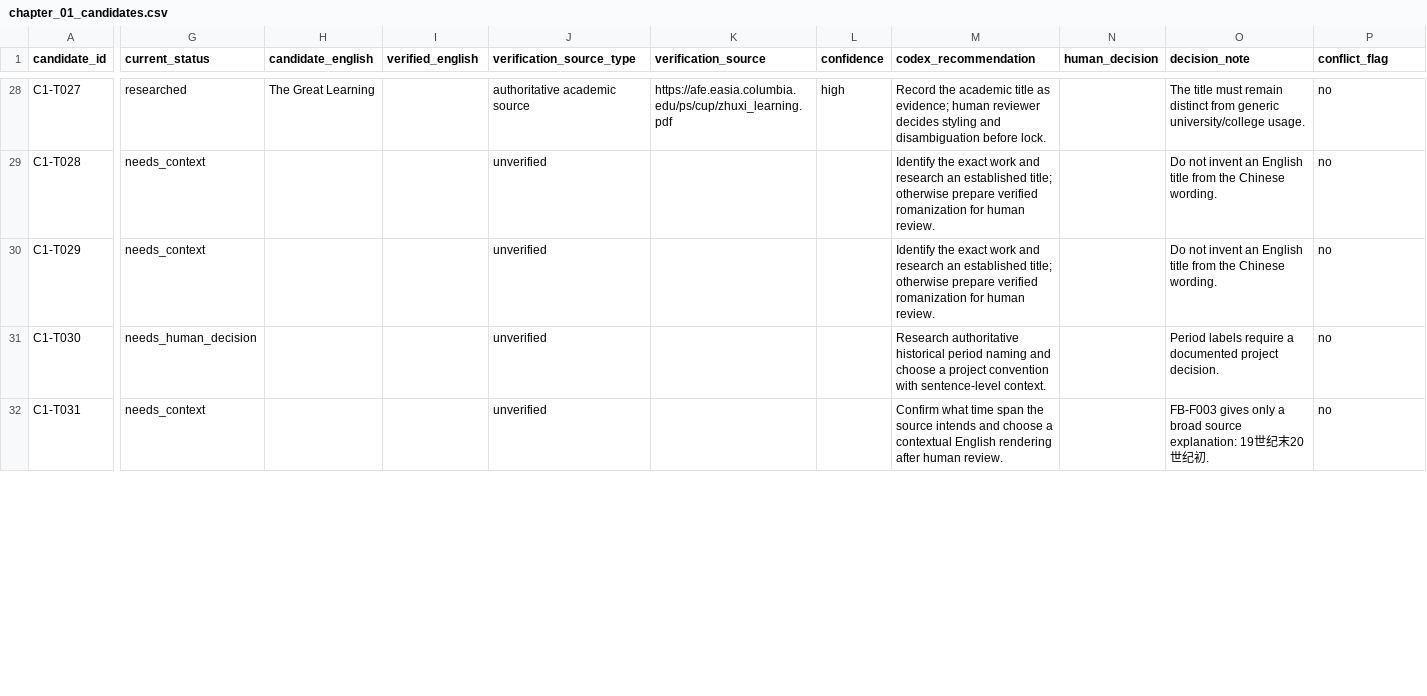
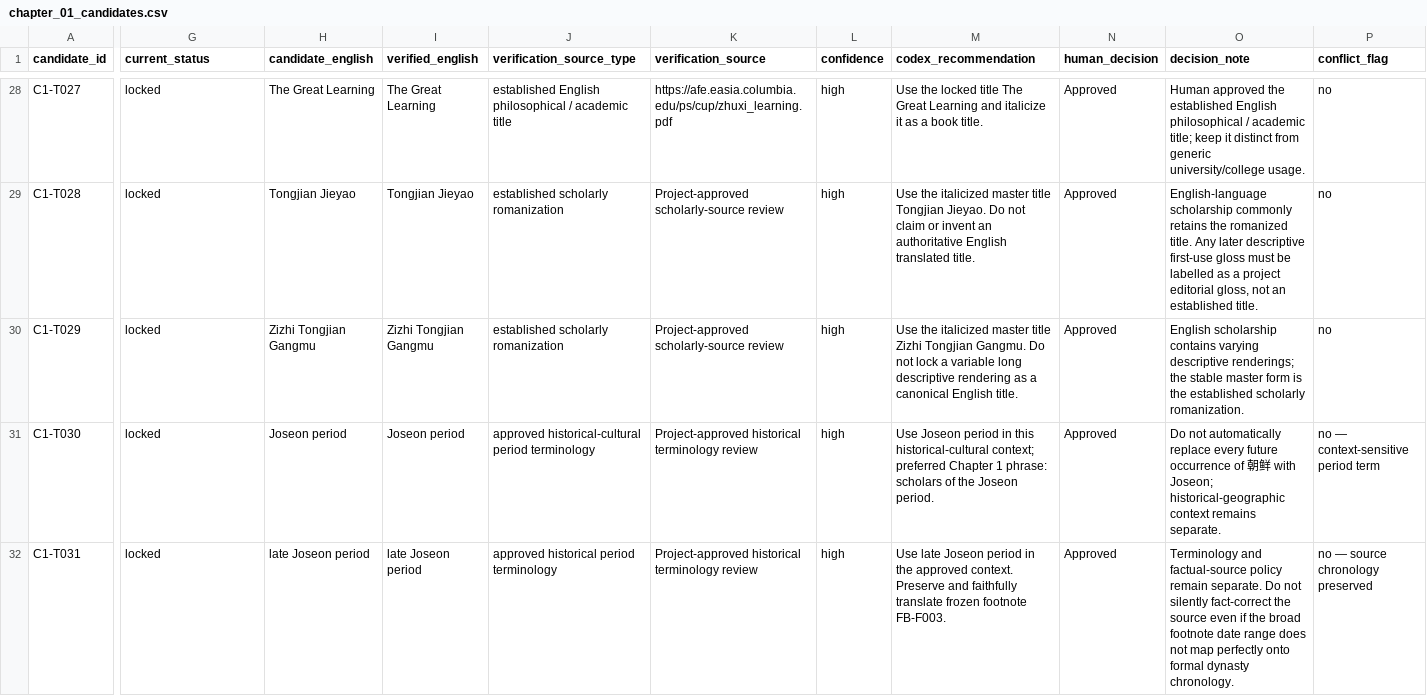
Before and after one commit to Laurenhuan/ordinary-to-brilliant-translation, a CSV file: glossary/chapter_01_candidates.csv, drawn as a sheet; only a part is shown, gaps mark what is left out; the diff covers the shown part only; the diff names each change by its address in the sheet, - before the commit and + after, or states it on an @@ line.

```diff
--- a/glossary/chapter_01_candidates.csv
+++ b/glossary/chapter_01_candidates.csv
-G28 (current_status): researched
+G28 (current_status): locked
-I28 (verified_english): (empty)
+I28 (verified_english): The Great Learning
-J28 (verification_source_type): authoritative academic source
+J28 (verification_source_type): established English philosophical / academic title
-M28 (codex_recommendation): Record the academic title as evidence; human reviewer decides styling and disambiguation before lock.
+M28 (codex_recommendation): Use the locked title The Great Learning and italicize it as a book title.
-N28:N32 (human_decision): (empty)
+N28:N32 (human_decision): Approved
-O28 (decision_note): The title must remain distinct from…
+O28 (decision_note): Human approved the established English philosophical / academic title; keep it distinct from…
-G29:G30 (current_status): needs_context
+G29:G30 (current_status): locked
-H29 (candidate_english): (empty)
+H29 (candidate_english): Tongjian Jieyao
-I29 (verified_english): (empty)
+I29 (verified_english): Tongjian Jieyao
-J29:J30 (verification_source_type): unverified
+J29:J30 (verification_source_type): established scholarly romanization
-K29:K30 (verification_source): (empty)
+K29:K30 (verification_source): Project-approved scholarly-source review
-L29:L32 (confidence): (empty)
+L29:L32 (confidence): high
-M29 (codex_recommendation): Identify the exact work and research an established title; otherwise prepare verified romanization for human review.
+M29 (codex_recommendation): Use the italicized master title Tongjian Jieyao. Do not claim or invent an authoritative English translated title.
-O29 (decision_note): Do not invent an English title from the Chinese wording.
+O29 (decision_note): English-language scholarship commonly retains the romanized title. Any later descriptive first-use gloss must be labelled as a project editorial gloss, not an established title.
-H30 (candidate_english): (empty)
+H30 (candidate_english): Zizhi Tongjian Gangmu
-I30 (verified_english): (empty)
+I30 (verified_english): Zizhi Tongjian Gangmu
-M30 (codex_recommendation): Identify the exact work and research an established title; otherwise prepare verified romanization for human review.
+M30 (codex_recommendation): Use the italicized master title Zizhi Tongjian Gangmu. Do not lock a variable long descriptive rendering as a canonical English title.
-O30 (decision_note): Do not invent an English title from the Chinese wording.
+O30 (decision_note): English scholarship contains varying descriptive renderings; the stable master form is the established scholarly romanization.
-G31 (current_status): needs_human_decision
+G31 (current_status): locked
-H31 (candidate_english): (empty)
+H31 (candidate_english): Joseon period
-I31 (verified_english): (empty)
+I31 (verified_english): Joseon period
-J31 (verification_source_type): unverified
+J31 (verification_source_type): approved historical-cultural period terminology
-K31:K32 (verification_source): (empty)
+K31:K32 (verification_source): Project-approved historical terminology review
-M31 (codex_recommendation): Research authoritative historical period naming and choose a project convention with sentence-level context.
+M31 (codex_recommendation): Use Joseon period in this historical-cultural context; preferred Chapter 1 phrase: scholars of the Joseon period.
-O31 (decision_note): Period labels require a documented project decision.
+O31 (decision_note): Do not automatically replace every future occurrence of 朝鲜 with Joseon; historical-geographic context remains separate.
-P31 (conflict_flag): no
+P31 (conflict_flag): no — context-sensitive period term
-G32 (current_status): needs_context
+G32 (current_status): locked
-H32 (candidate_english): (empty)
+H32 (candidate_english): late Joseon period
-I32 (verified_english): (empty)
+I32 (verified_english): late Joseon period
-J32 (verification_source_type): unverified
+J32 (verification_source_type): approved historical period terminology
-M32 (codex_recommendation): Confirm what time span the source intends and choose a contextual English rendering after human review.
+M32 (codex_recommendation): Use late Joseon period in the approved context. Preserve and faithfully translate frozen footnote FB-F003.
-O32 (decision_note): FB-F003 gives only a broad source explanation: 19世纪末20世纪初.
+O32 (decision_note): Terminology and factual-source policy remain separate. Do not silently fact-correct the source even if the broad footnote date range does not map perfectly onto formal dynasty chronology.
-P32 (conflict_flag): no
+P32 (conflict_flag): no — source chronology preserved
```
Also changed, not shown: 43 edited cells elsewhere in this file, glossary/glossary.csv, qa/chapter_01_terminology_conflicts.csv, 3 other files.
